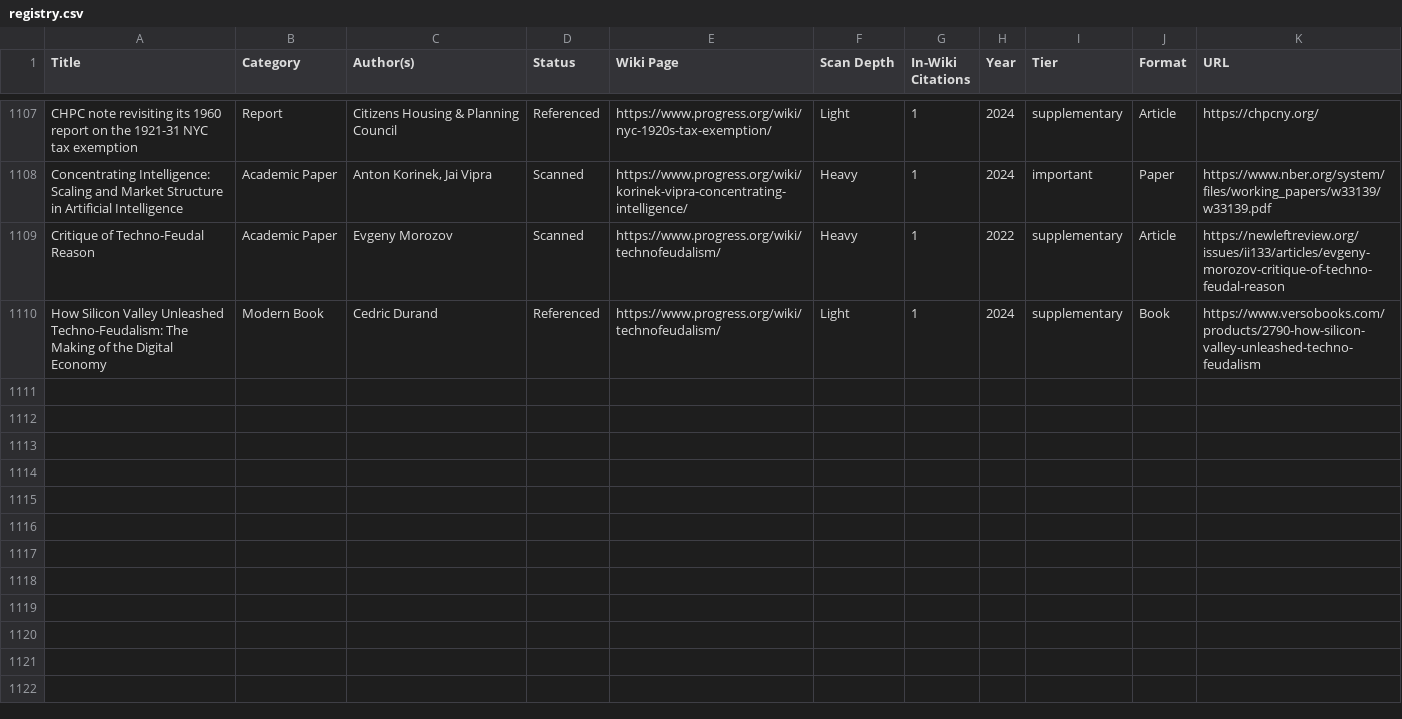
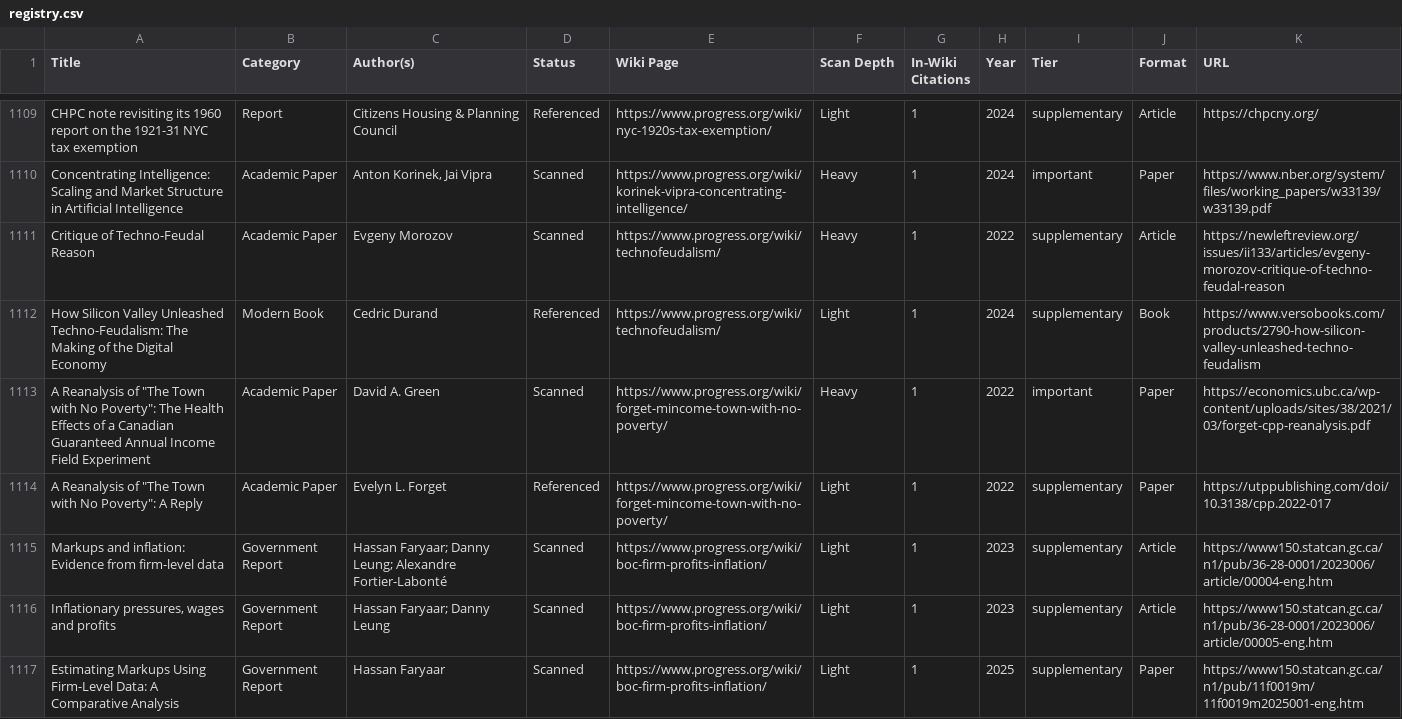
Before and after one commit to floydmari/georgism-wiki, a CSV file: sources/registry.csv, drawn as a sheet; only a part is shown, gaps mark what is left out; the diff covers the shown part only.

```diff
--- a/sources/registry.csv
+++ b/sources/registry.csv
@@ -1110 +1112,6 @@ Critique of Techno-Feudal Reason,Academic Paper,Evgeny Morozov,Scanned,https://w
 How Silicon Valley Unleashed Techno-Feudalism: The Making of the Digital Economy,Modern Book,Cedric Durand,Referenced,https://www.progress.org/wiki/technofeudalism/,Light,1,2024,supplementary,Book,https://www.versobooks.com/products/2790-how-silicon-valley-unleashed-techno-feudalism
+"A Reanalysis of ""The Town with No Poverty"": The Health Effects of a Canadian Guaranteed Annual Income Field Experiment",Academic Paper,David A. Green,Scanned,https://www.progress.org/wiki/forget-mincome-town-with-no-poverty/,Heavy,1,2022,important,Paper,https://economics.ubc.ca/wp-content/uploads/sites/38/2021/03/forget-cpp-reanalysis.pdf
+"A Reanalysis of ""The Town with No Poverty"": A Reply",Academic Paper,Evelyn L. Forget,Referenced,https://www.progress.org/wiki/forget-mincome-town-with-no-poverty/,Light,1,2022,supplementary,Paper,https://utppublishing.com/doi/10.3138/cpp.2022-017
+Markups and inflation: Evidence from firm-level data,Government Report,Hassan Faryaar; Danny Leung; Alexandre Fortier-Labonté,Scanned,https://www.progress.org/wiki/boc-firm-profits-inflation/,Light,1,2023,supplementary,Article,https://www150.statcan.gc.ca/n1/pub/36-28-0001/2023006/article/00004-eng.htm
+"Inflationary pressures, wages and profits",Government Report,Hassan Faryaar; Danny Leung,Scanned,https://www.progress.org/wiki/boc-firm-profits-inflation/,Light,1,2023,supplementary,Article,https://www150.statcan.gc.ca/n1/pub/36-28-0001/2023006/article/00005-eng.htm
+Estimating Markups Using Firm-Level Data: A Comparative Analysis,Government Report,Hassan Faryaar,Scanned,https://www.progress.org/wiki/boc-firm-profits-inflation/,Light,1,2025,supplementary,Paper,https://www150.statcan.gc.ca/n1/pub/11f0019m/11f0019m2025001-eng.htm
```
Also changed, not shown: 7 added rows and 3 edited cells elsewhere in this file, sources/wiki-inventory.csv, 15 other files.
